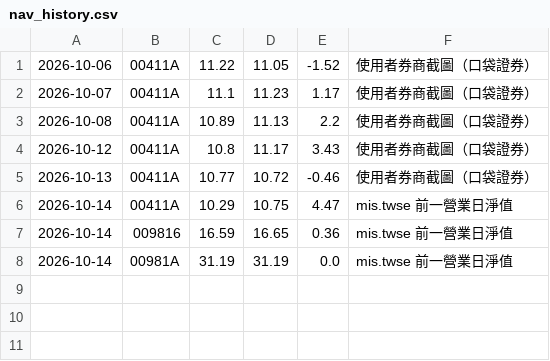
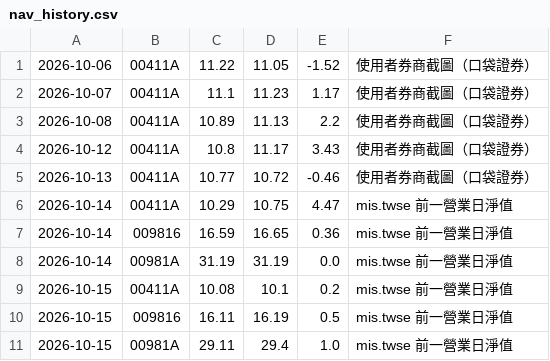
Before and after one commit to chaper123/market-data, a CSV file: data/tw/nav_history.csv, drawn as a sheet.

```diff
--- a/data/tw/nav_history.csv
+++ b/data/tw/nav_history.csv
@@ -8 +8,4 @@
 2026-10-14,00981A,31.19,31.19,0.0,mis.twse 前一營業日淨值
+2026-10-15,00411A,10.08,10.1,0.2,mis.twse 前一營業日淨值
+2026-10-15,009816,16.11,16.19,0.5,mis.twse 前一營業日淨值
+2026-10-15,00981A,29.11,29.4,1.0,mis.twse 前一營業日淨值
```
Also changed, not shown: 2 other files.
